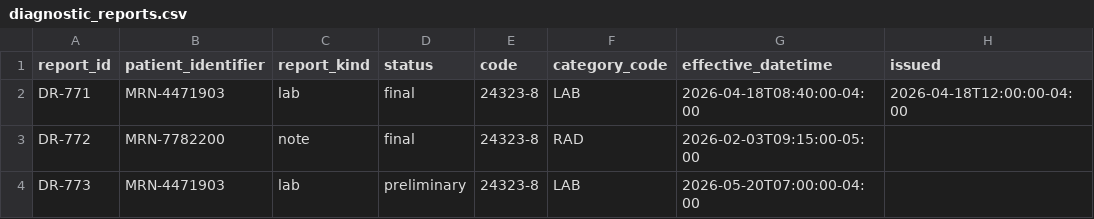
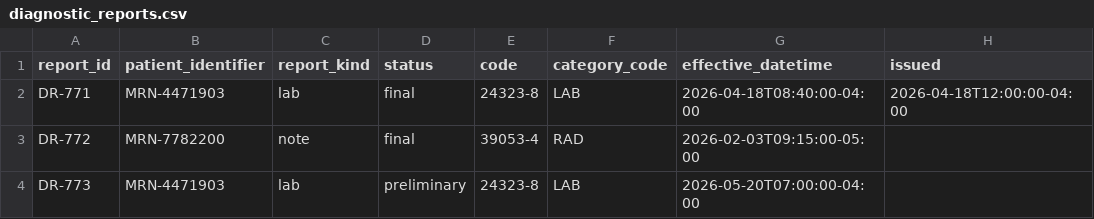
Before and after one commit to HealthSamurai/payerbox-docs, a CSV file: assets/data-integration/diagnostic_reports.csv, drawn as a sheet; only a part is shown; the diff names each change by its address in the sheet, - before the commit and + after, or states it on an @@ line.

Commit message:
docs(data-integration): fix three defects found in review
A lab LOINC on a note report is rejected: the two profiles bind code to
different value sets. hasMember is supported only on the screening
assessment profile. 8478-0 is mean blood pressure, not an oxygen code.

```diff
--- a/assets/data-integration/diagnostic_reports.csv
+++ b/assets/data-integration/diagnostic_reports.csv
-E3 (code): 24323-8
+E3 (code): 39053-4
```
Also changed, not shown: 3 other files.
